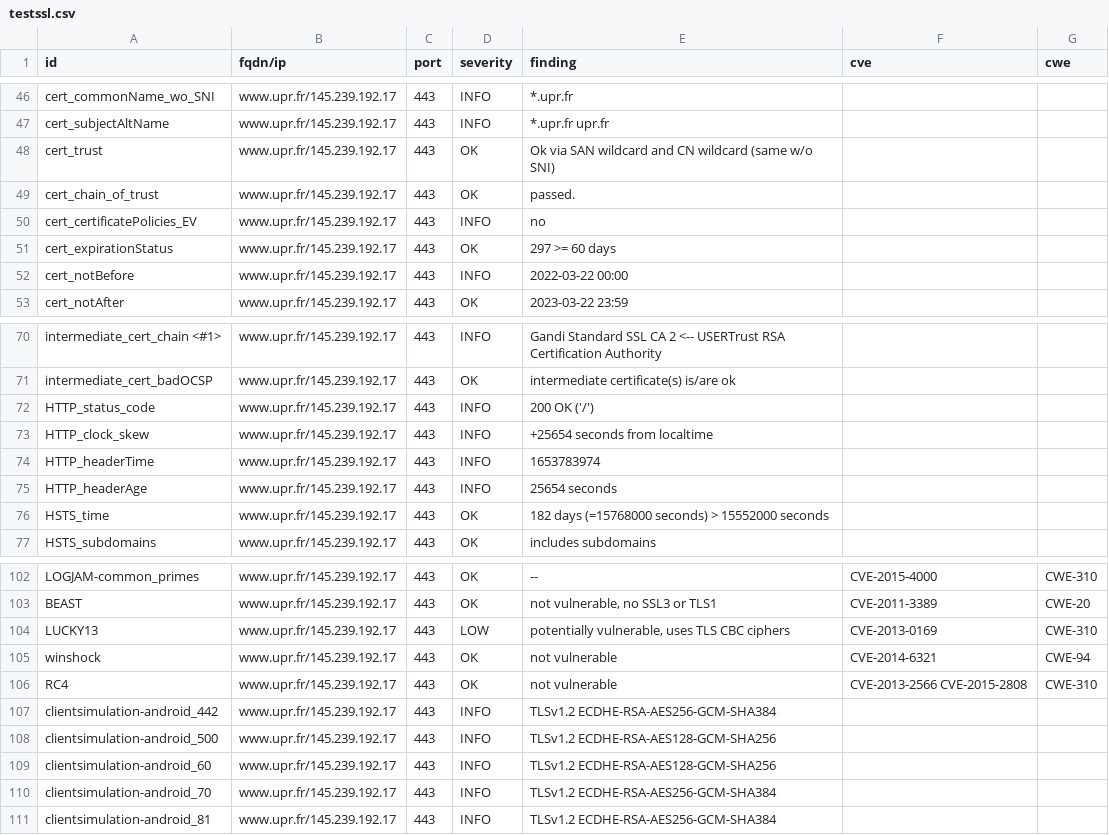
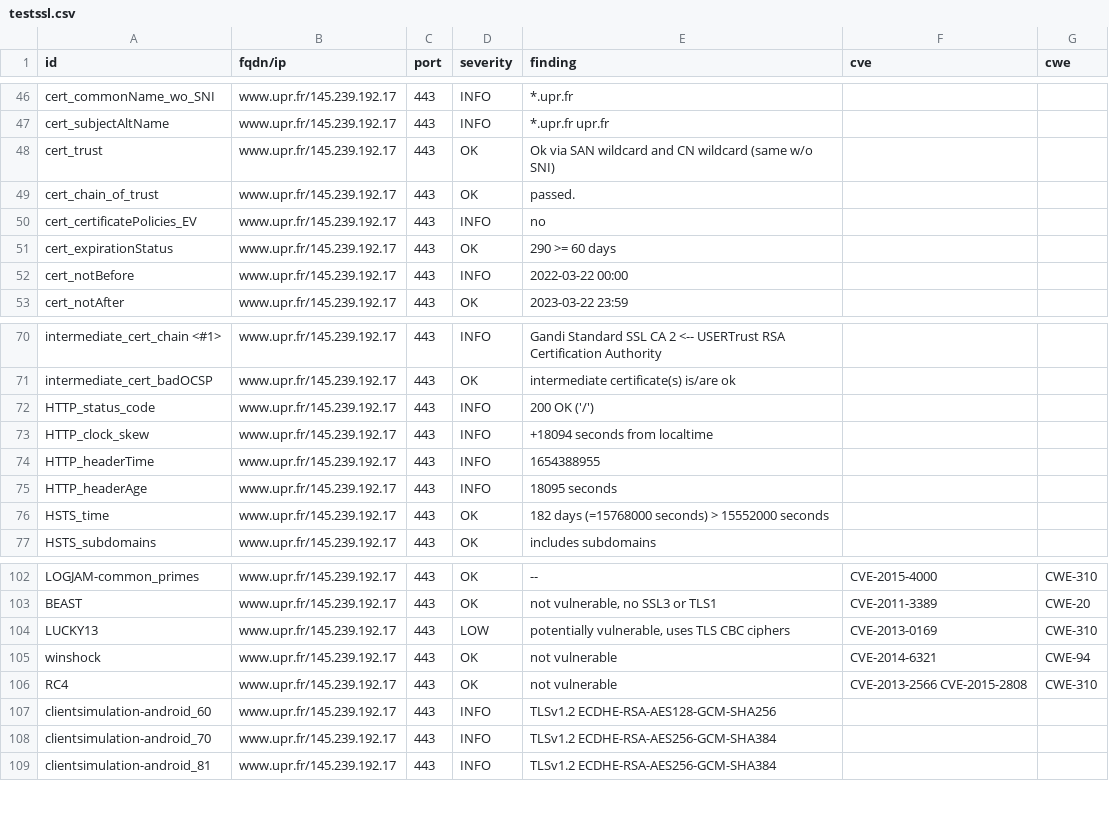
Before and after one commit to revolunet/candidats-2022, a CSV file: results/aHR0cHM6Ly93d3cudXByLmZy/testssl.csv, drawn as a sheet; only a part is shown, gaps mark what is left out; the diff covers the shown part only.

```diff
--- a/results/aHR0cHM6Ly93d3cudXByLmZy/testssl.csv
+++ b/results/aHR0cHM6Ly93d3cudXByLmZy/testssl.csv
@@ -50,3 +50,3 @@
 "cert_certificatePolicies_EV","www.upr.fr/145.239.192.17","443","INFO","no","",""
-"cert_expirationStatus","www.upr.fr/145.239.192.17","443","OK","297 >= 60 days","",""
+"cert_expirationStatus","www.upr.fr/145.239.192.17","443","OK","290 >= 60 days","",""
 "cert_notBefore","www.upr.fr/145.239.192.17","443","INFO","2022-03-22 00:00","",""
@@ -72,5 +72,5 @@
 "HTTP_status_code","www.upr.fr/145.239.192.17","443","INFO","200 OK ('/')","",""
-"HTTP_clock_skew","www.upr.fr/145.239.192.17","443","INFO","+25654 seconds from localtime","",""
-"HTTP_headerTime","www.upr.fr/145.239.192.17","443","INFO","1653783974","",""
-"HTTP_headerAge","www.upr.fr/145.239.192.17","443","INFO","25654 seconds","",""
+"HTTP_clock_skew","www.upr.fr/145.239.192.17","443","INFO","+18094 seconds from localtime","",""
+"HTTP_headerTime","www.upr.fr/145.239.192.17","443","INFO","1654388955","",""
+"HTTP_headerAge","www.upr.fr/145.239.192.17","443","INFO","18095 seconds","",""
 "HSTS_time","www.upr.fr/145.239.192.17","443","OK","182 days (=15768000 seconds) > 15552000 seconds","",""
@@ -106,4 +106,2 @@
 "RC4","www.upr.fr/145.239.192.17","443","OK","not vulnerable","CVE-2013-2566 CVE-2015-2808","CWE-310"
-"clientsimulation-android_442","www.upr.fr/145.239.192.17","443","INFO","TLSv1.2 ECDHE-RSA-AES256-GCM-SHA384","",""
-"clientsimulation-android_500","www.upr.fr/145.239.192.17","443","INFO","TLSv1.2 ECDHE-RSA-AES128-GCM-SHA256","",""
 "clientsimulation-android_60","www.upr.fr/145.239.192.17","443","INFO","TLSv1.2 ECDHE-RSA-AES128-GCM-SHA256","",""
```
Also changed, not shown: 6 added rows, 5 removed rows and 7 edited cells elsewhere in this file, 8 other files.
